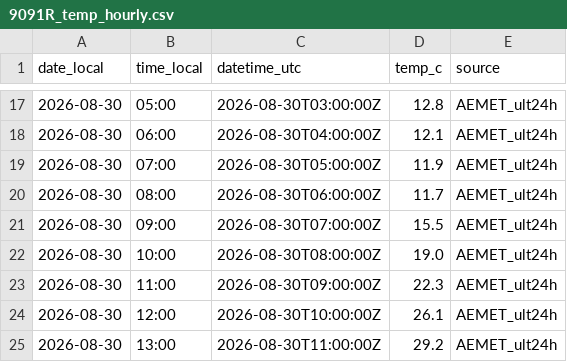
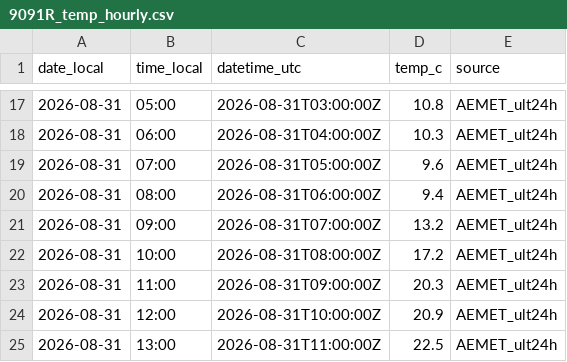
Before and after one commit to artcymap-ctrl/CALEFACCION, a CSV file: docs/data/9091R_temp_hourly.csv, drawn as a sheet; only a part is shown, gaps mark what is left out; the diff covers the shown part only.

```diff
--- a/docs/data/9091R_temp_hourly.csv
+++ b/docs/data/9091R_temp_hourly.csv
@@ -17,9 +17,9 @@ date_local,time_local,datetime_utc,temp_c,source
-2026-08-30,05:00,2026-08-30T03:00:00Z,12.8,AEMET_ult24h
-2026-08-30,06:00,2026-08-30T04:00:00Z,12.1,AEMET_ult24h
-2026-08-30,07:00,2026-08-30T05:00:00Z,11.9,AEMET_ult24h
-2026-08-30,08:00,2026-08-30T06:00:00Z,11.7,AEMET_ult24h
-2026-08-30,09:00,2026-08-30T07:00:00Z,15.5,AEMET_ult24h
-2026-08-30,10:00,2026-08-30T08:00:00Z,19.0,AEMET_ult24h
-2026-08-30,11:00,2026-08-30T09:00:00Z,22.3,AEMET_ult24h
-2026-08-30,12:00,2026-08-30T10:00:00Z,26.1,AEMET_ult24h
-2026-08-30,13:00,2026-08-30T11:00:00Z,29.2,AEMET_ult24h
+2026-08-31,05:00,2026-08-31T03:00:00Z,10.8,AEMET_ult24h
+2026-08-31,06:00,2026-08-31T04:00:00Z,10.3,AEMET_ult24h
+2026-08-31,07:00,2026-08-31T05:00:00Z,9.6,AEMET_ult24h
+2026-08-31,08:00,2026-08-31T06:00:00Z,9.4,AEMET_ult24h
+2026-08-31,09:00,2026-08-31T07:00:00Z,13.2,AEMET_ult24h
+2026-08-31,10:00,2026-08-31T08:00:00Z,17.2,AEMET_ult24h
+2026-08-31,11:00,2026-08-31T09:00:00Z,20.3,AEMET_ult24h
+2026-08-31,12:00,2026-08-31T10:00:00Z,20.9,AEMET_ult24h
+2026-08-31,13:00,2026-08-31T11:00:00Z,22.5,AEMET_ult24h
```
Also changed, not shown: 45 edited cells elsewhere in this file, docs/data/9091R_temp_history.csv.
